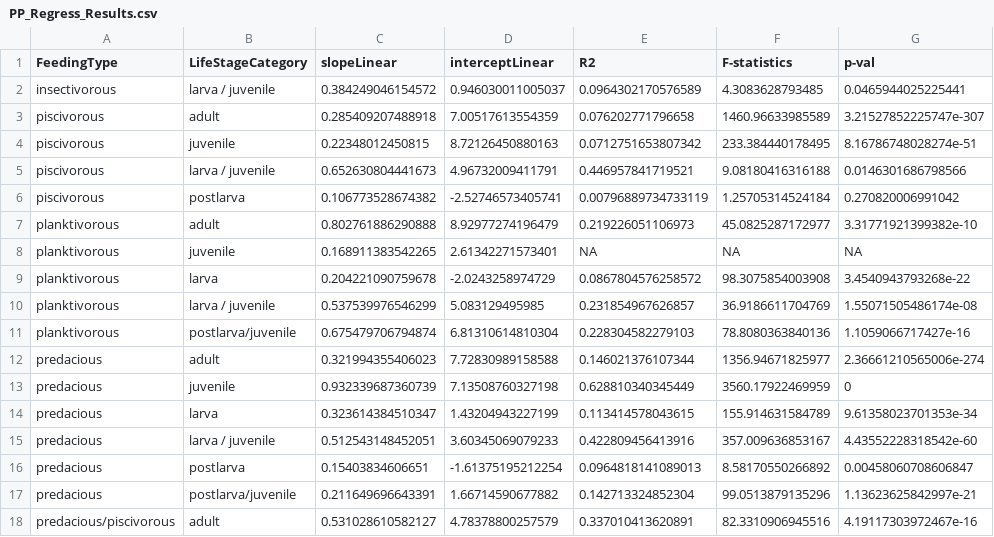
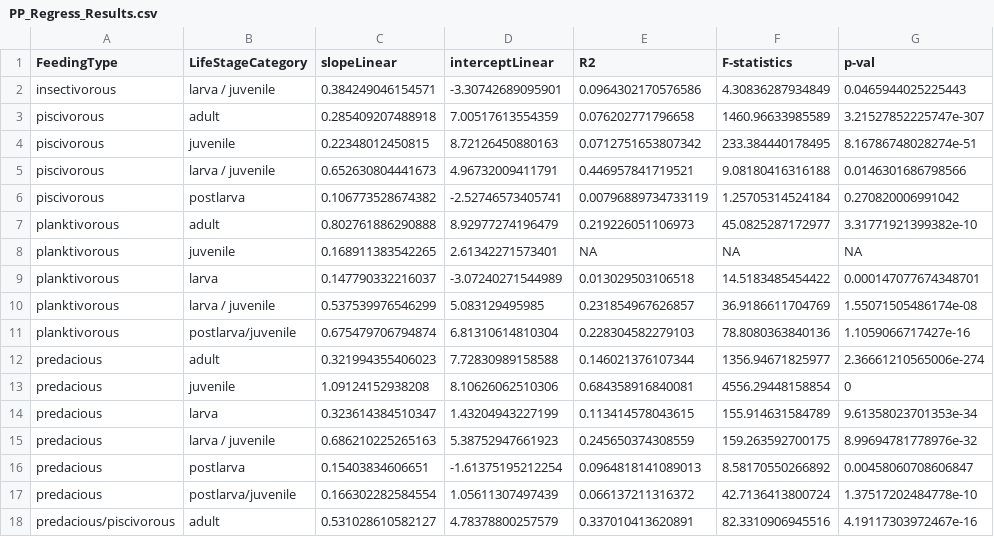
Before and after one commit to ph-u/CMEE_ph-u, a CSV file: Week3/Results/PP_Regress_Results.csv, drawn as a sheet.

```diff
--- a/Week3/Results/PP_Regress_Results.csv
+++ b/Week3/Results/PP_Regress_Results.csv
@@ -1,3 +1,3 @@
 FeedingType,LifeStageCategory,slopeLinear,interceptLinear,R2,F-statistics,p-val
-insectivorous,larva / juvenile,0.384249046154572,0.946030011005037,0.0964302170576589,4.3083628793485,0.0465944025225441
+insectivorous,larva / juvenile,0.384249046154571,-3.30742689095901,0.0964302170576586,4.30836287934849,0.0465944025225443
 piscivorous,adult,0.285409207488918,7.00517613554359,0.076202771796658,1460.96633985589,3.21527852225747e-307
@@ -8,3 +8,3 @@ planktivorous,adult,0.802761886290888,8.92977274196479,0.219226051106973,45.0825
 planktivorous,juvenile,0.168911383542265,2.61342271573401,NA,NA,NA
-planktivorous,larva,0.204221090759678,-2.0243258974729,0.0867804576258572,98.3075854003908,3.4540943793268e-22
+planktivorous,larva,0.147790332216037,-3.07240271544989,0.013029503106518,14.5183485454422,0.000147077674348701
 planktivorous,larva / juvenile,0.537539976546299,5.083129495985,0.231854967626857,36.9186611704769,1.55071505486174e-08
@@ -12,7 +12,7 @@ planktivorous,postlarva/juvenile,0.675479706794874,6.81310614810304,0.2283045822
 predacious,adult,0.321994355406023,7.72830989158588,0.146021376107344,1356.94671825977,2.36661210565006e-274
-predacious,juvenile,0.932339687360739,7.13508760327198,0.628810340345449,3560.17922469959,0
+predacious,juvenile,1.09124152938208,8.10626062510306,0.684358916840081,4556.29448158854,0
 predacious,larva,0.323614384510347,1.43204943227199,0.113414578043615,155.914631584789,9.61358023701353e-34
-predacious,larva / juvenile,0.512543148452051,3.60345069079233,0.422809456413916,357.009636853167,4.43552228318542e-60
+predacious,larva / juvenile,0.686210225265163,5.38752947661923,0.245650374308559,159.263592700175,8.99694781778976e-32
 predacious,postlarva,0.15403834606651,-1.61375195212254,0.0964818141089013,8.58170550266892,0.00458060708606847
-predacious,postlarva/juvenile,0.211649696643391,1.66714590677882,0.142713324852304,99.0513879135296,1.13623625842997e-21
+predacious,postlarva/juvenile,0.166302282584554,1.05611307497439,0.066137211316372,42.7136413800724,1.37517202484778e-10
 predacious/piscivorous,adult,0.531028610582127,4.78378800257579,0.337010413620891,82.3310906945516,4.19117303972467e-16
```
Also changed, not shown: Week3/Results/PP_Regress_loc_Results.csv, Week3/Results/PP_Results.csv, 8 other files.
